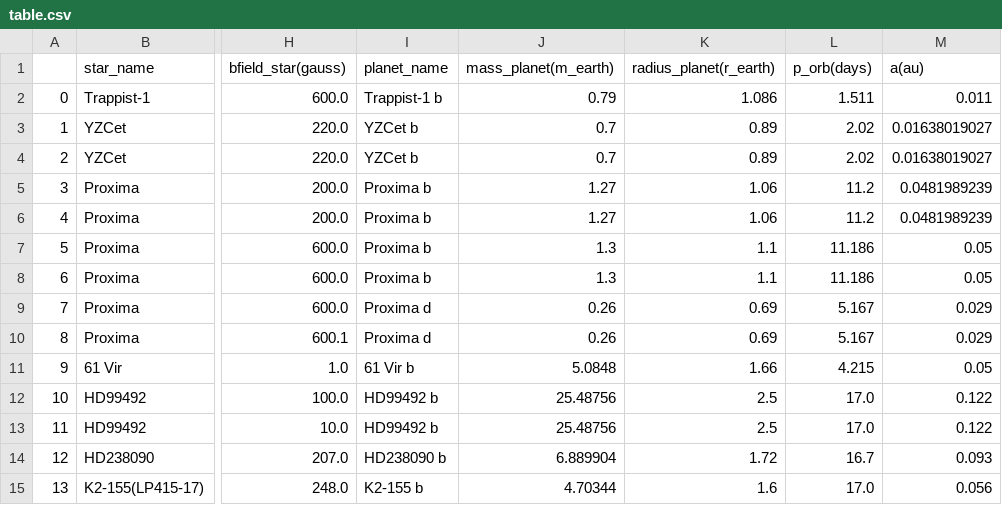
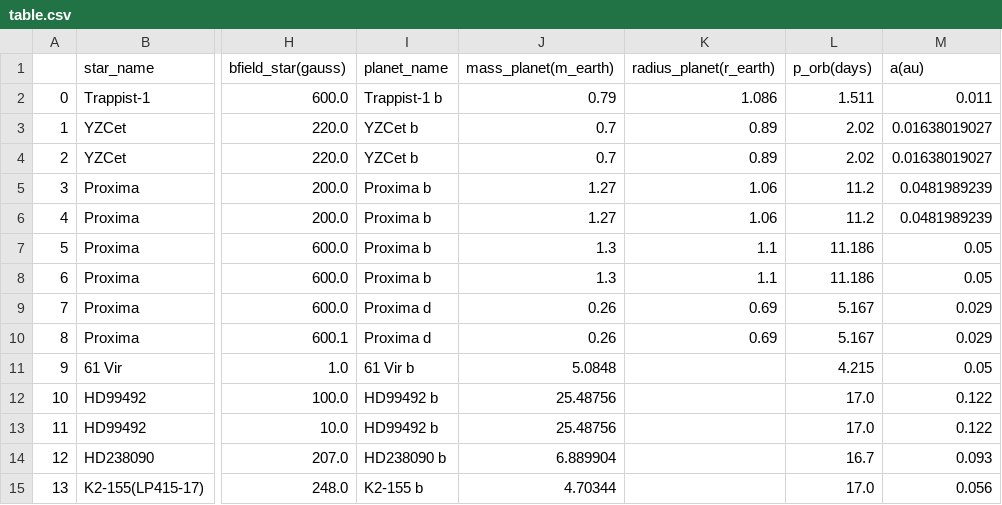
Before and after one commit to mapereztorres/spirou, a CSV file: INPUT/table.csv, drawn as a sheet; only a part is shown, gaps mark what is left out; the diff names each change by its address in the sheet, - before the commit and + after, or states it on an @@ line.

Commit message:
table.csv: removed radius values that were computed with empirical relations. It is now computed within the code

```diff
--- a/INPUT/table.csv
+++ b/INPUT/table.csv
-K11 (radius_planet(r_earth)): 1.66
+K11 (radius_planet(r_earth)): (empty)
-K12:K13 (radius_planet(r_earth)): 2.5
+K12:K13 (radius_planet(r_earth)): (empty)
-K14 (radius_planet(r_earth)): 1.72
+K14 (radius_planet(r_earth)): (empty)
-K15 (radius_planet(r_earth)): 1.6
+K15 (radius_planet(r_earth)): (empty)
```
